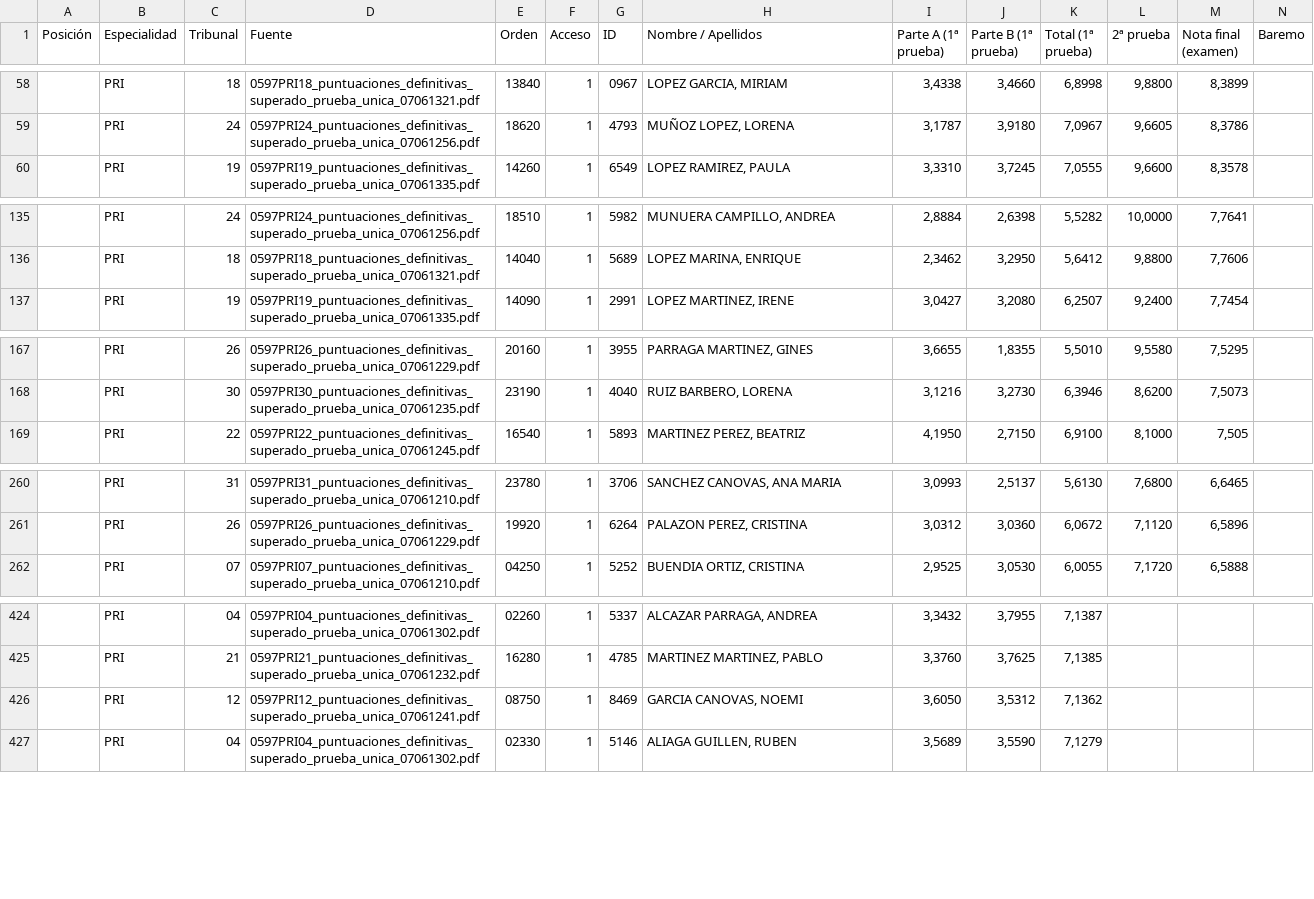
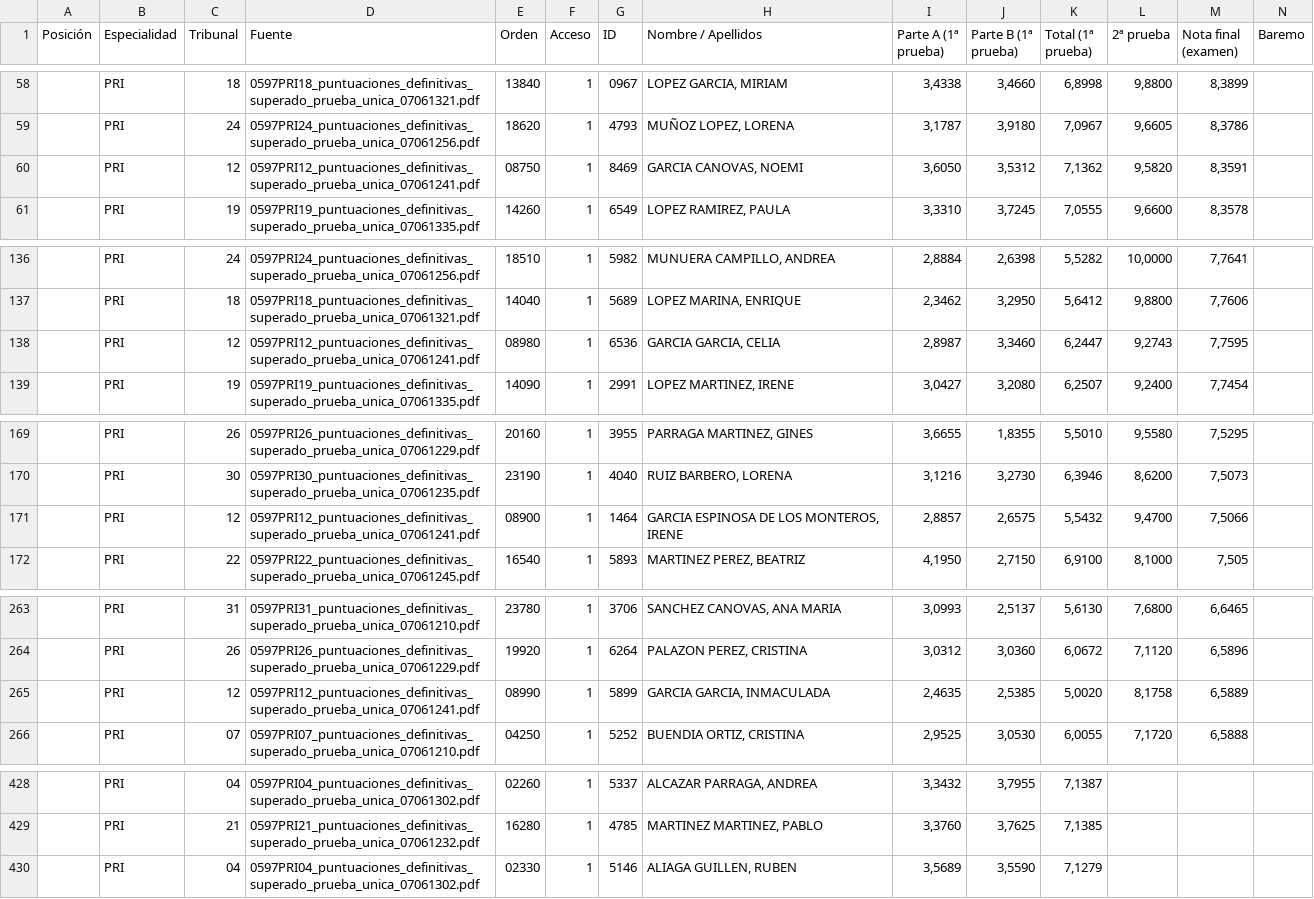
Before and after one commit to Empereur-Dragon/empereur-dragon.github.io, a CSV file: PRI.csv, drawn as a sheet; only a part is shown, gaps mark what is left out; removed rows and columns are numbered as before the commit, all else as after; rows hold the shown columns only; the diff covers the shown part only; the diff names each change by its address in the sheet, - before the commit and + after, or states it on an @@ line.

```diff
--- a/PRI.csv
+++ b/PRI.csv
+row 60:  | PRI | 12 | 0597PRI12_puntuaciones_definitivas_superado_prueba_unica_07061241.pdf | 08750 | 1 | 8469 | GARCIA CANOVAS, NOEMI | 3,6050 | 3,5312 | 7,1362 | 9,5820 | 8,3591
+row 138:  | PRI | 12 | 0597PRI12_puntuaciones_definitivas_superado_prueba_unica_07061241.pdf | 08980 | 1 | 6536 | GARCIA GARCIA, CELIA | 2,8987 | 3,3460 | 6,2447 | 9,2743 | 7,7595
+row 171:  | PRI | 12 | 0597PRI12_puntuaciones_definitivas_superado_prueba_unica_07061241.pdf | 08900 | 1 | 1464 | GARCIA ESPINOSA DE LOS MONTEROS, IRENE | 2,8857 | 2,6575 | 5,5432 | 9,4700 | 7,5066
+row 265:  | PRI | 12 | 0597PRI12_puntuaciones_definitivas_superado_prueba_unica_07061241.pdf | 08990 | 1 | 5899 | GARCIA GARCIA, INMACULADA | 2,4635 | 2,5385 | 5,0020 | 8,1758 | 6,5889
-row 426:  | PRI | 12 | 0597PRI12_puntuaciones_definitivas_superado_prueba_unica_07061241.pdf | 08750 | 1 | 8469 | GARCIA CANOVAS, NOEMI | 3,6050 | 3,5312 | 7,1362
```
Also changed, not shown: 3 removed rows elsewhere in this file, all_specialties.csv, 2 other files.
